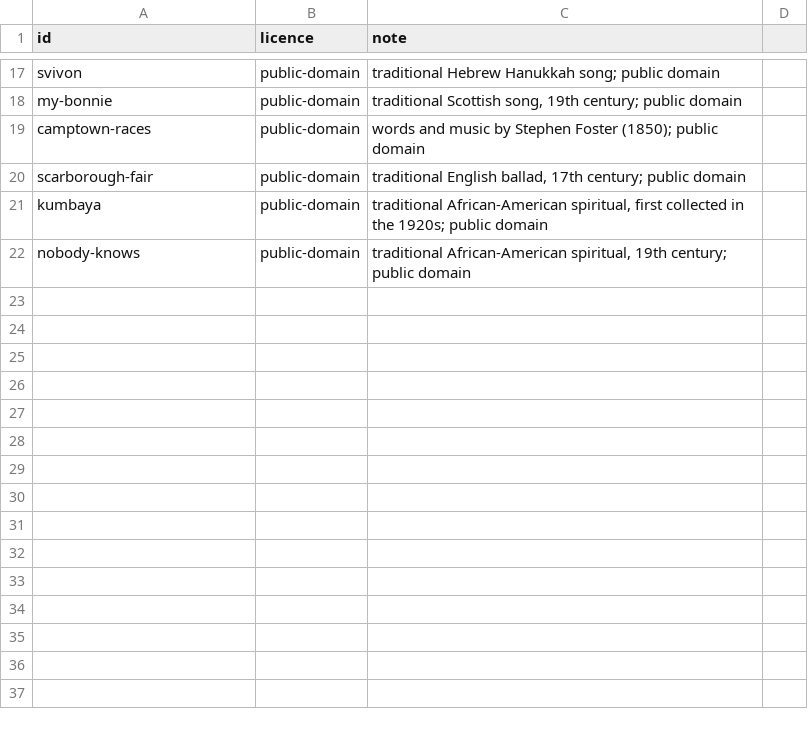
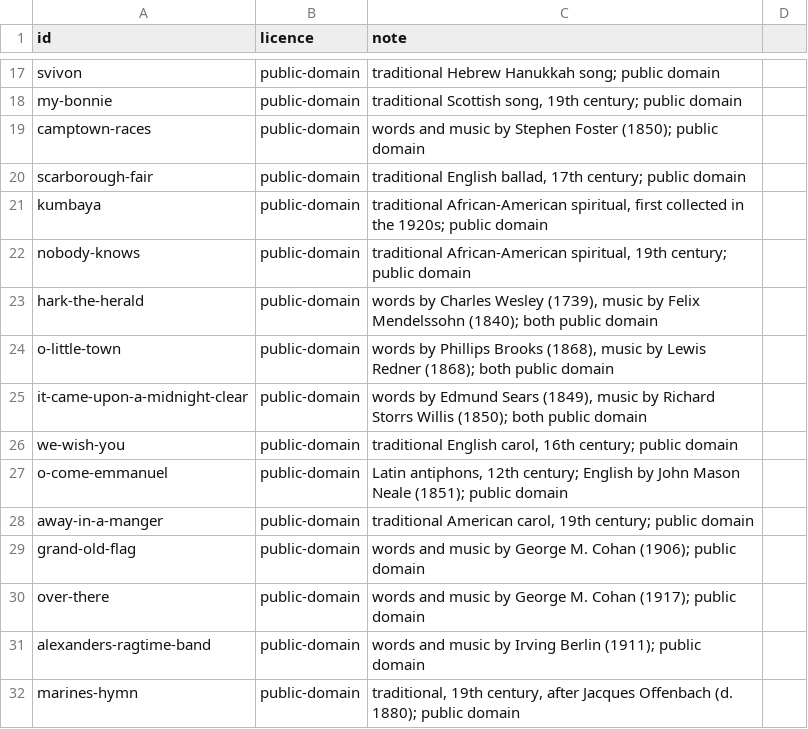
Before and after one commit to stevennt/abn.platform.entertainment.karaoke.songs, a CSV file: songs/licenses.csv, drawn as a sheet; only a part is shown, gaps mark what is left out; the diff names each change by its address in the sheet, - before the commit and + after, or states it on an @@ line.

```diff
--- a/songs/licenses.csv
+++ b/songs/licenses.csv
+row 23: hark-the-herald | public-domain | words by Charles Wesley (1739), music by Felix Mendelssohn (1840); both public domain
+row 24: o-little-town | public-domain | words by Phillips Brooks (1868), music by Lewis Redner (1868); both public domain
+row 25: it-came-upon-a-midnight-clear | public-domain | words by Edmund Sears (1849), music by Richard Storrs Willis (1850); both public domain
+row 26: we-wish-you | public-domain | traditional English carol, 16th century; public domain
+row 27: o-come-emmanuel | public-domain | Latin antiphons, 12th century; English by John Mason Neale (1851); public domain
+row 28: away-in-a-manger | public-domain | traditional American carol, 19th century; public domain
+row 29: grand-old-flag | public-domain | words and music by George M. Cohan (1906); public domain
+row 30: over-there | public-domain | words and music by George M. Cohan (1917); public domain
+row 31: alexanders-ragtime-band | public-domain | words and music by Irving Berlin (1911); public domain
+row 32: marines-hymn | public-domain | traditional, 19th century, after Jacques Offenbach (d. 1880); public domain
```
Also changed, not shown: songs/queue.csv, 18 other files.
